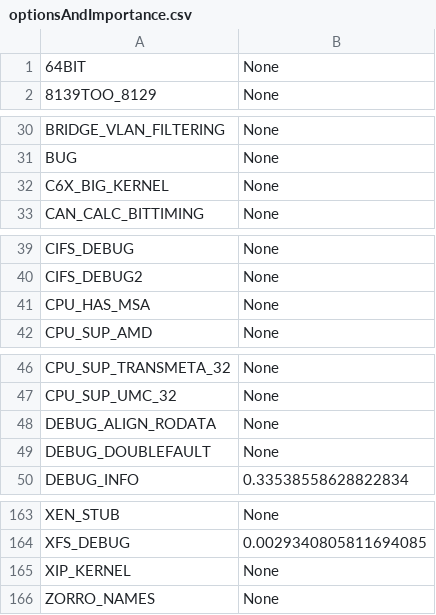
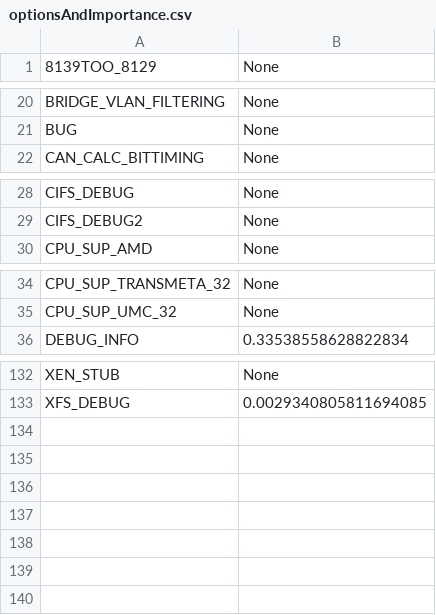
Before and after one commit to TuxML/size-analysis, a CSV file: optionsAndImportance.csv, drawn as a sheet; only a part is shown, gaps mark what is left out; the diff covers the shown part only.

```diff
--- a/optionsAndImportance.csv
+++ b/optionsAndImportance.csv
@@ -1,2 +1 @@
-64BIT,None
 8139TOO_8129,None
@@ -31,3 +21,2 @@ BRIDGE_VLAN_FILTERING,None
 BUG,None
-C6X_BIG_KERNEL,None
 CAN_CALC_BITTIMING,None
@@ -40,3 +29,2 @@ CIFS_DEBUG,None
 CIFS_DEBUG2,None
-CPU_HAS_MSA,None
 CPU_SUP_AMD,None
@@ -47,4 +35,2 @@ CPU_SUP_TRANSMETA_32,None
 CPU_SUP_UMC_32,None
-DEBUG_ALIGN_RODATA,None
-DEBUG_DOUBLEFAULT,None
 DEBUG_INFO,0.33538558628822834
@@ -164,3 +133 @@ XEN_STUB,None
 XFS_DEBUG,0.0029340805811694085
-XIP_KERNEL,None
-ZORRO_NAMES,None
```
Also changed, not shown: 26 removed rows elsewhere in this file, 16 other files.
